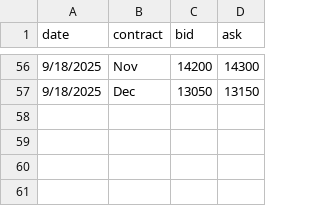
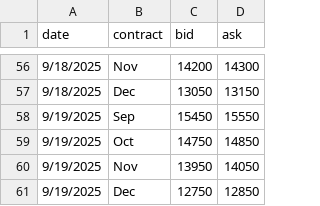
Before and after one commit to WouterVossen/PMX, a CSV file: data/forward_curves.csv, drawn as a sheet; only a part is shown, gaps mark what is left out.

Commit message:
Update forward_curves.csv

```diff
--- a/data/forward_curves.csv
+++ b/data/forward_curves.csv
@@ -57 +57,5 @@ date,contract,bid,ask
 9/18/2025,Dec,13050,13150
+9/19/2025,Sep,15450,15550
+9/19/2025,Oct,14750,14850
+9/19/2025,Nov,13950,14050
+9/19/2025,Dec,12750,12850
```
